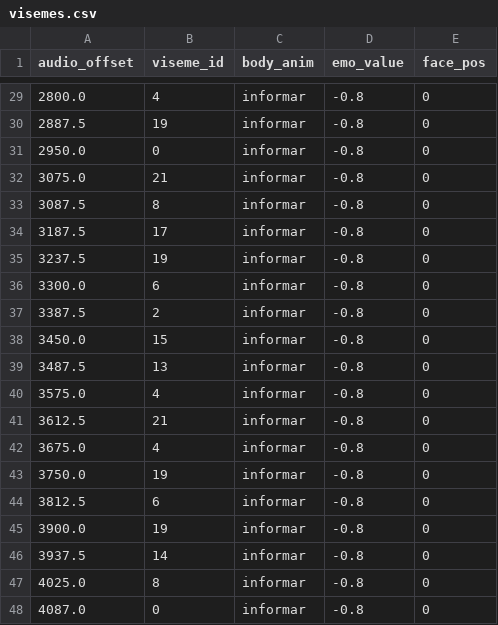
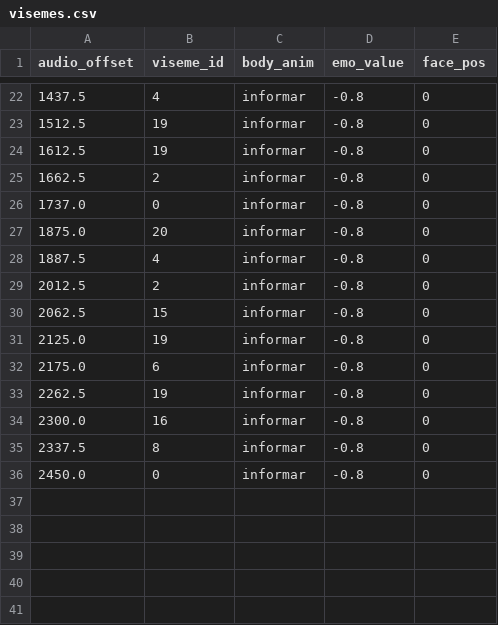
Before and after one commit to ricardomanu1/VinetProject, a CSV file: VoiceManager/Response/visemes.csv, drawn as a sheet; only a part is shown, gaps mark what is left out; the diff covers the shown part only.

```diff
--- a/VoiceManager/Response/visemes.csv
+++ b/VoiceManager/Response/visemes.csv
@@ -29,20 +22,15 @@ audio_offset;viseme_id;body_anim;emo_value;face_pos
-2800.0;4;informar;-0.8;0
-2887.5;19;informar;-0.8;0
-2950.0;0;informar;-0.8;0
-3075.0;21;informar;-0.8;0
-3087.5;8;informar;-0.8;0
-3187.5;17;informar;-0.8;0
-3237.5;19;informar;-0.8;0
-3300.0;6;informar;-0.8;0
-3387.5;2;informar;-0.8;0
-3450.0;15;informar;-0.8;0
-3487.5;13;informar;-0.8;0
-3575.0;4;informar;-0.8;0
-3612.5;21;informar;-0.8;0
-3675.0;4;informar;-0.8;0
-3750.0;19;informar;-0.8;0
-3812.5;6;informar;-0.8;0
-3900.0;19;informar;-0.8;0
-3937.5;14;informar;-0.8;0
-4025.0;8;informar;-0.8;0
-4087.0;0;informar;-0.8;0
+1437.5;4;informar;-0.8;0
+1512.5;19;informar;-0.8;0
+1612.5;19;informar;-0.8;0
+1662.5;2;informar;-0.8;0
+1737.0;0;informar;-0.8;0
+1875.0;20;informar;-0.8;0
+1887.5;4;informar;-0.8;0
+2012.5;2;informar;-0.8;0
+2062.5;15;informar;-0.8;0
+2125.0;19;informar;-0.8;0
+2175.0;6;informar;-0.8;0
+2262.5;19;informar;-0.8;0
+2300.0;16;informar;-0.8;0
+2337.5;8;informar;-0.8;0
+2450.0;0;informar;-0.8;0
```
Also changed, not shown: 2 added rows, 9 removed rows and 23 edited cells elsewhere in this file, 7 other files.
